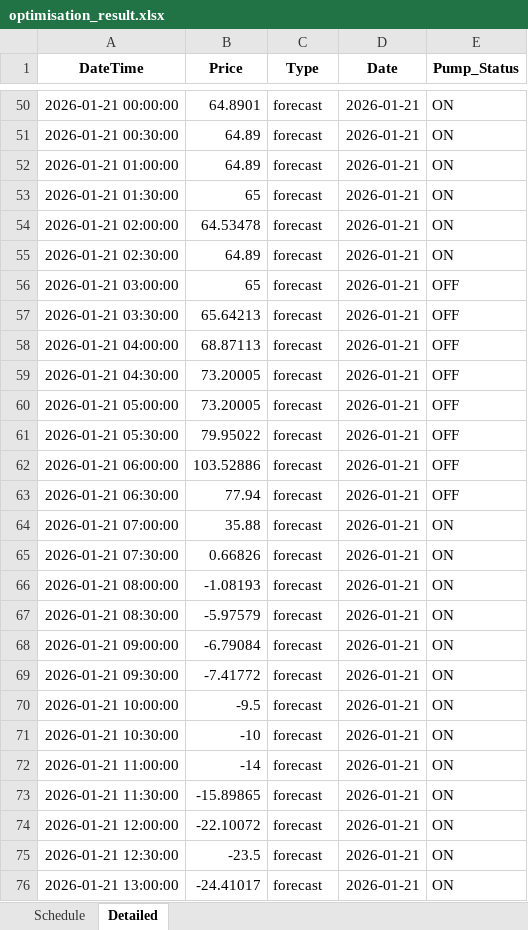
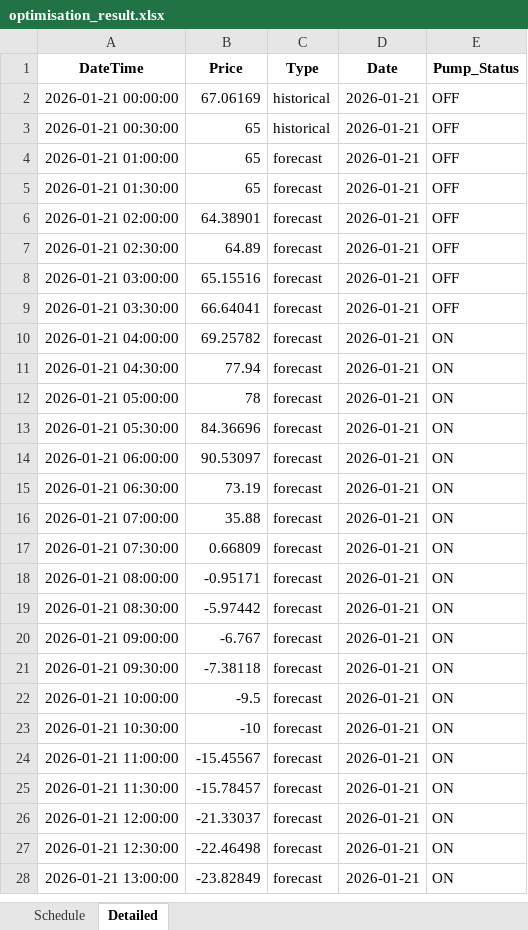
Before and after one commit to wjt1991/pump-optimisation-for-SHW, an Excel workbook: data/latest/optimisation_result.xlsx, sheet Detailed, drawn as a sheet; only a part is shown, gaps mark what is left out; values as stored, in another font and other column widths than the file's, no borders; addresses are those after the commit; the diff covers the shown part only; the diff names each change by its address in the sheet, - before the commit and + after, or states it on an @@ line.

```diff
--- a/data/latest/optimisation_result.xlsx (sheet Detailed)
+++ b/data/latest/optimisation_result.xlsx (sheet Detailed)
-B2 (Price): 64.8901
+B2 (Price): 67.06169
-C2:C3 (Type): forecast
+C2:C3 (Type): historical
-E2:E7 (Pump_Status): ON
+E2:E7 (Pump_Status): OFF
-B3:B4 (Price): 64.89
+B3:B4 (Price): 65
-B6 (Price): 64.53478
+B6 (Price): 64.38901
-B8 (Price): 65
+B8 (Price): 65.15516
-B9 (Price): 65.64213
+B9 (Price): 66.64041
-B10 (Price): 68.87113
+B10 (Price): 69.25782
-E10:E15 (Pump_Status): OFF
+E10:E15 (Pump_Status): ON
-B11 (Price): 73.20005
+B11 (Price): 77.94
-B12 (Price): 73.20005
+B12 (Price): 78
-B13 (Price): 79.95022
+B13 (Price): 84.36696
-B14 (Price): 103.52886
+B14 (Price): 90.53097
-B15 (Price): 77.94
+B15 (Price): 73.19
-B17 (Price): 0.66826
+B17 (Price): 0.66809
-B18 (Price): -1.08193
+B18 (Price): -0.95171
-B19 (Price): -5.97579
+B19 (Price): -5.97442
-B20 (Price): -6.79084
+B20 (Price): -6.767
-B21 (Price): -7.41772
+B21 (Price): -7.38118
-B24 (Price): -14
+B24 (Price): -15.45567
-B25 (Price): -15.89865
+B25 (Price): -15.78457
-B26 (Price): -22.10072
+B26 (Price): -21.33037
-B27 (Price): -23.5
+B27 (Price): -22.46498
-B28 (Price): -24.41017
+B28 (Price): -23.82849
```
Also changed, not shown: 48 removed rows and 24 edited cells elsewhere in this sheet, sheet Schedule, 3 other files.
